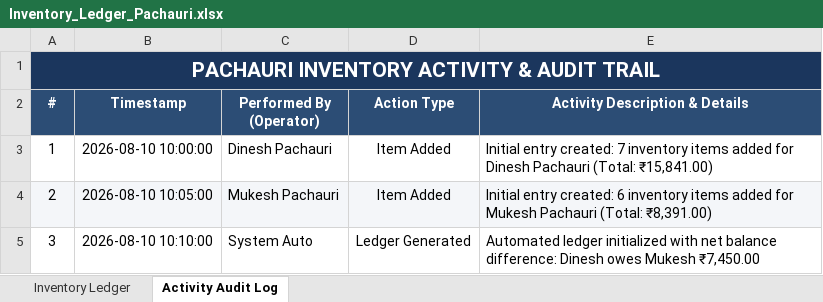
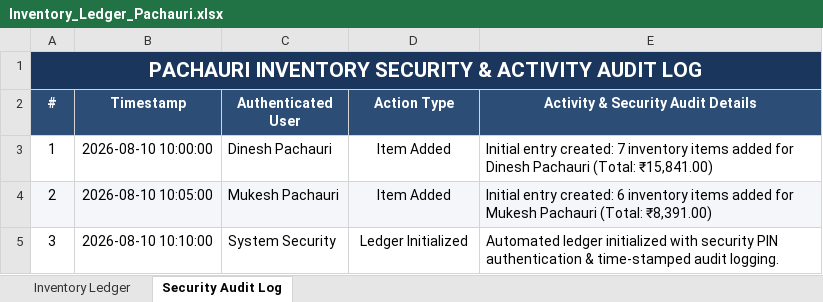
Before and after one commit to rishabh-pachauri/pachauri-inventory-ledger, an Excel workbook: Inventory_Ledger_Pachauri.xlsx, sheet Security Audit Log, drawn as a sheet; values as stored, in another font and other column widths than the file's, no borders; the diff names each change by its address in the sheet, - before the commit and + after, or states it on an @@ line.

Commit message:
Add PIN authentication modal, authorized user guards, and timestamped security audit logging

```diff
--- a/Inventory_Ledger_Pachauri.xlsx (sheet Security Audit Log)
+++ b/Inventory_Ledger_Pachauri.xlsx (sheet Security Audit Log)
-sheet tab: Activity Audit Log
+sheet tab: Security Audit Log
-A1 (#): PACHAURI INVENTORY ACTIVITY & AUDIT TRAIL
+A1 (#): PACHAURI INVENTORY SECURITY & ACTIVITY AUDIT LOG
-C2: Performed By (Operator)
+C2: Authenticated User
-E2: Activity Description & Details
+E2: Activity & Security Audit Details
-C5 (Authenticated User): System Auto
+C5 (Authenticated User): System Security
-D5 (Action Type): Ledger Generated
+D5 (Action Type): Ledger Initialized
-E5: …initialized with net balance difference: Dinesh owes Mukesh ₹7,450.00
+E5: …initialized with security PIN authentication & time-stamped audit logging.
```
Also changed, not shown: sheet Inventory Ledger, 4 other files.
